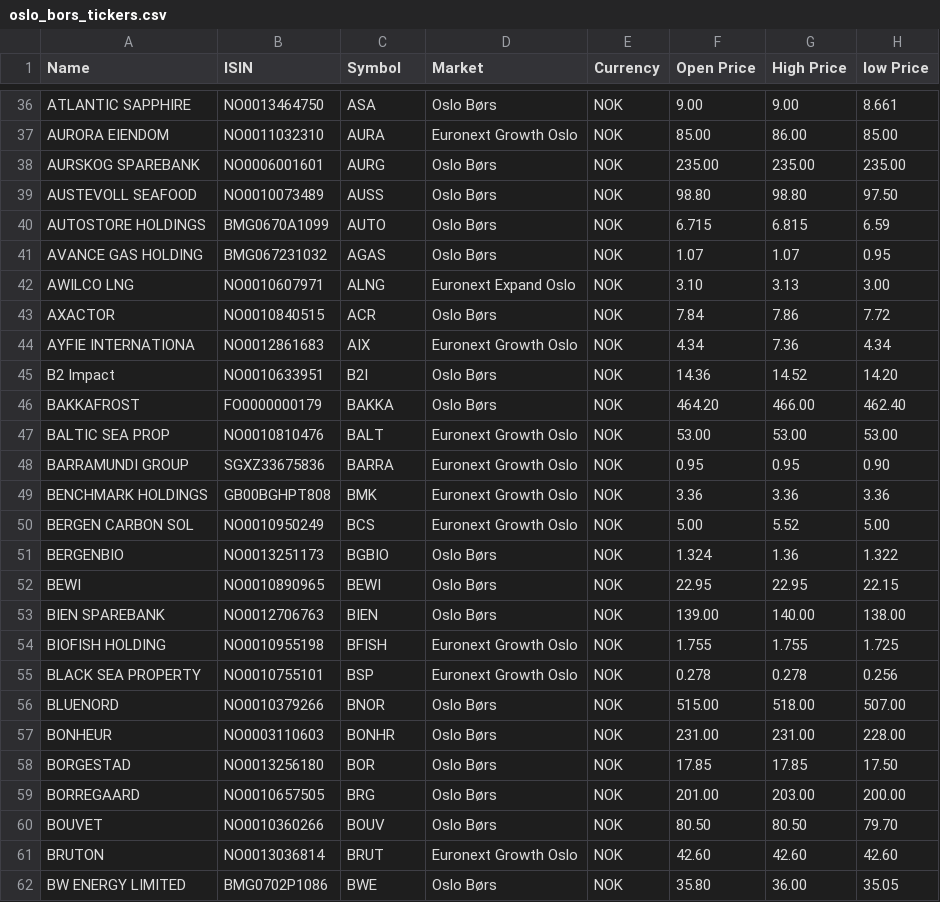
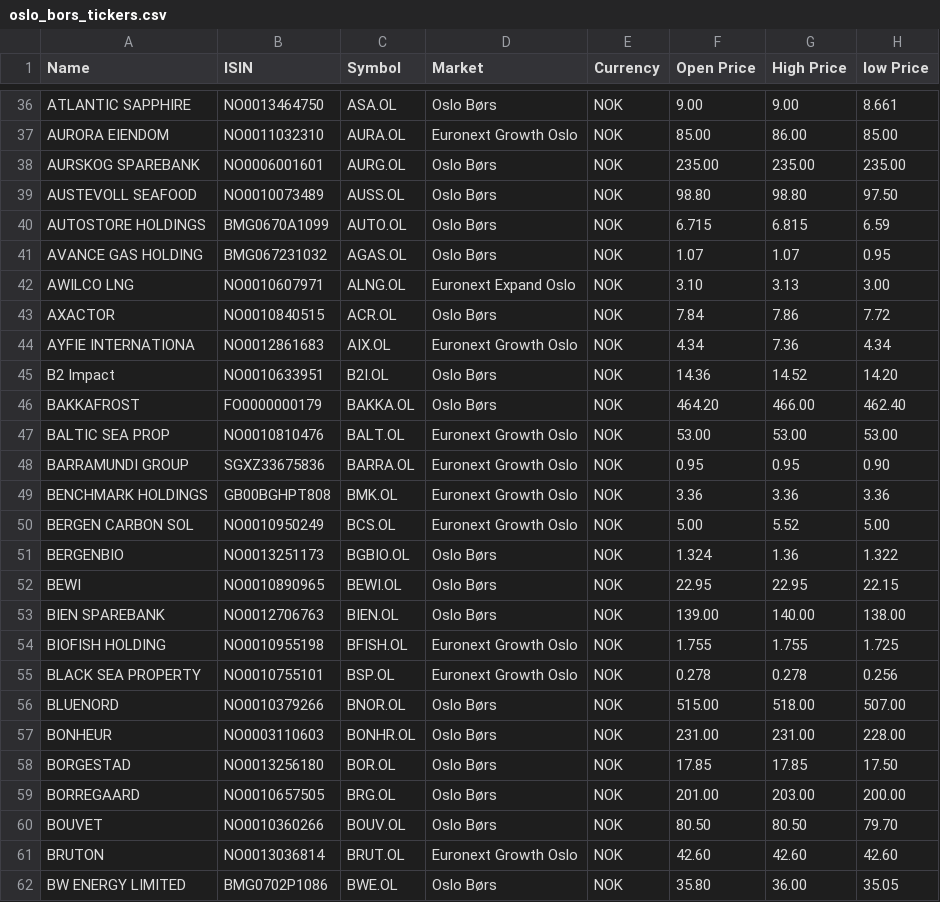
Before and after one commit to paalh72/aksjescreener, a CSV file: oslo_bors_tickers.csv, drawn as a sheet; only a part is shown, gaps mark what is left out; the diff covers the shown part only; the diff names each change by its address in the sheet, - before the commit and + after, or states it on an @@ line.

```diff
--- a/oslo_bors_tickers.csv
+++ b/oslo_bors_tickers.csv
-C36 (Symbol): ASA
+C36 (Symbol): ASA.OL
-C37 (Symbol): AURA
+C37 (Symbol): AURA.OL
-C38 (Symbol): AURG
+C38 (Symbol): AURG.OL
-C39 (Symbol): AUSS
+C39 (Symbol): AUSS.OL
-C40 (Symbol): AUTO
+C40 (Symbol): AUTO.OL
-C41 (Symbol): AGAS
+C41 (Symbol): AGAS.OL
-C42 (Symbol): ALNG
+C42 (Symbol): ALNG.OL
-C43 (Symbol): ACR
+C43 (Symbol): ACR.OL
-C44 (Symbol): AIX
+C44 (Symbol): AIX.OL
-C45 (Symbol): B2I
+C45 (Symbol): B2I.OL
-C46 (Symbol): BAKKA
+C46 (Symbol): BAKKA.OL
-C47 (Symbol): BALT
+C47 (Symbol): BALT.OL
-C48 (Symbol): BARRA
+C48 (Symbol): BARRA.OL
-C49 (Symbol): BMK
+C49 (Symbol): BMK.OL
-C50 (Symbol): BCS
+C50 (Symbol): BCS.OL
-C51 (Symbol): BGBIO
+C51 (Symbol): BGBIO.OL
-C52 (Symbol): BEWI
+C52 (Symbol): BEWI.OL
-C53 (Symbol): BIEN
+C53 (Symbol): BIEN.OL
-C54 (Symbol): BFISH
+C54 (Symbol): BFISH.OL
-C55 (Symbol): BSP
+C55 (Symbol): BSP.OL
-C56 (Symbol): BNOR
+C56 (Symbol): BNOR.OL
-C57 (Symbol): BONHR
+C57 (Symbol): BONHR.OL
-C58 (Symbol): BOR
+C58 (Symbol): BOR.OL
-C59 (Symbol): BRG
+C59 (Symbol): BRG.OL
-C60 (Symbol): BOUV
+C60 (Symbol): BOUV.OL
-C61 (Symbol): BRUT
+C61 (Symbol): BRUT.OL
-C62 (Symbol): BWE
+C62 (Symbol): BWE.OL
```
Also changed, not shown: 36 edited cells elsewhere in this file.
